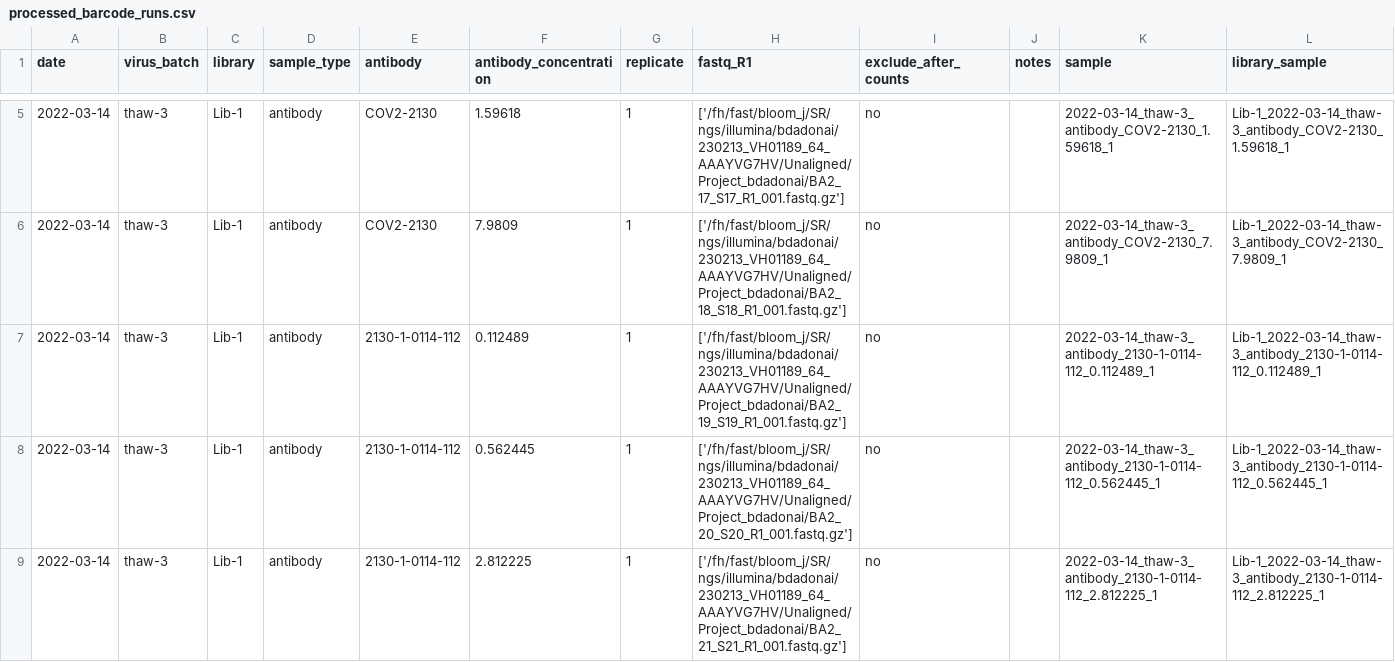
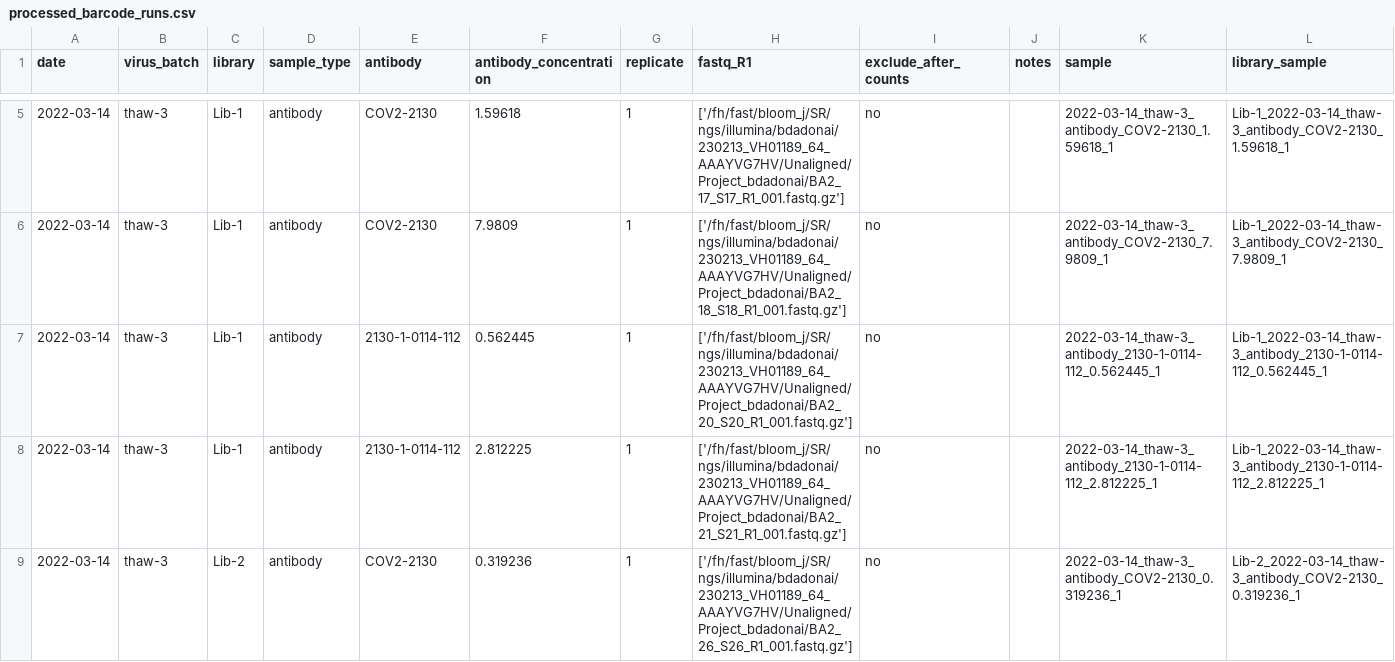
Before and after one commit to dms-vep/SARS-CoV-2_Omicron_BA.2_spike_DMS_COV2-2130, a CSV file: results/barcode_runs/processed_barcode_runs.csv, drawn as a sheet; only a part is shown, gaps mark what is left out; the shorter side is filled out with more unchanged rows; the diff covers the shown part only; the diff names each change by its address in the sheet, - before the commit and + after, or states it on an @@ line.

```diff
--- a/results/barcode_runs/processed_barcode_runs.csv
+++ b/results/barcode_runs/processed_barcode_runs.csv
-row 7: 2022-03-14 | thaw-3 | Lib-1 | antibody | 2130-1-0114-112 | 0.112489 | 1 | ['/fh/fast/bloom_j/SR/ngs/illumina/bdadonai/230213_VH01189_64_AAAYVG7HV/Unaligned/Project_bdadonai/BA2_19_S19_R1_001.fastq.gz'] | no |  | 2022-03-14_thaw-3_antibody_2130-1-0114-112_0.112489_1 | Lib-1_2022-03-14_thaw-3_antibody_2130-1-0114-112_0.112489_1
```
Also changed, not shown: 1 removed row elsewhere in this file, data/barcode_runs.csv, results/antibody_escape/2130-1-0114-112_avg.csv, 14 other files.
